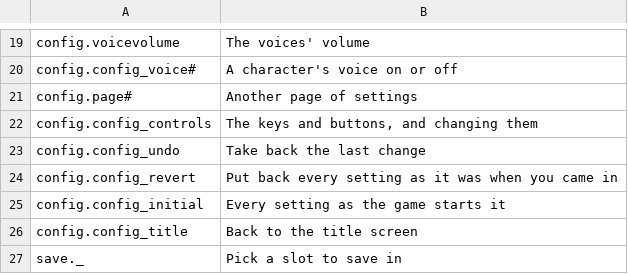
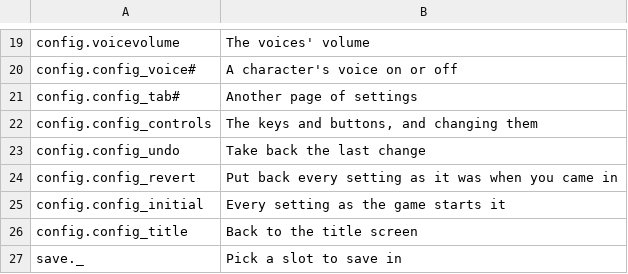
Before and after one commit to krkren/kagex, a CSV file: data/main/helptexts.csv, drawn as a sheet; only a part is shown, gaps mark what is left out.

```diff
--- a/data/main/helptexts.csv
+++ b/data/main/helptexts.csv
@@ -20,3 +20,3 @@ config.voicevolume	The voices' volume
 config.config_voice#	A character's voice on or off
-config.page#	Another page of settings
+config.config_tab#	Another page of settings
 config.config_controls	The keys and buttons, and changing them
```
Also changed, not shown: 23 other files.
